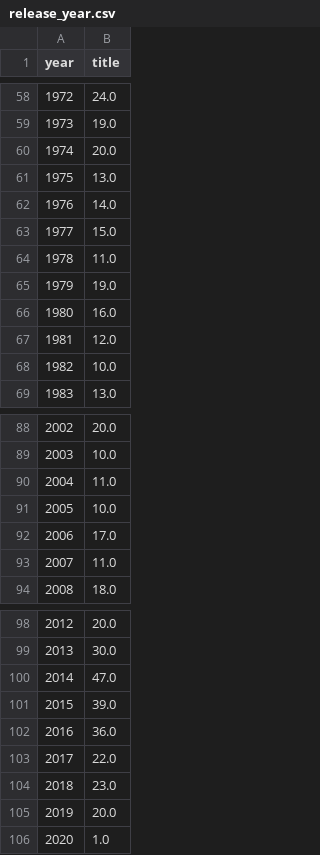
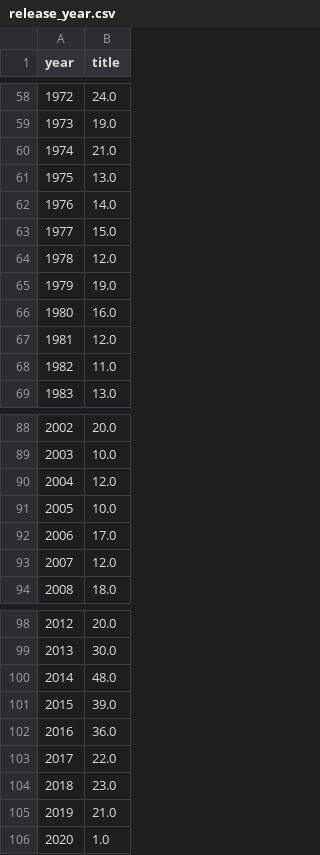
Before and after one commit to iain-moss/films, a CSV file: data/release_year.csv, drawn as a sheet; only a part is shown, gaps mark what is left out.

```diff
--- a/data/release_year.csv
+++ b/data/release_year.csv
@@ -59,3 +59,3 @@ year,title
 1973,19.0
-1974,20.0
+1974,21.0
 1975,13.0
@@ -63,3 +63,3 @@ year,title
 1977,15.0
-1978,11.0
+1978,12.0
 1979,19.0
@@ -67,3 +67,3 @@ year,title
 1981,12.0
-1982,10.0
+1982,11.0
 1983,13.0
@@ -89,6 +89,6 @@ year,title
 2003,10.0
-2004,11.0
+2004,12.0
 2005,10.0
 2006,17.0
-2007,11.0
+2007,12.0
 2008,18.0
@@ -99,3 +99,3 @@ year,title
 2013,30.0
-2014,47.0
+2014,48.0
 2015,39.0
@@ -104,3 +104,3 @@ year,title
 2018,23.0
-2019,20.0
+2019,21.0
 2020,1.0
```
Also changed, not shown: data/decade_breakdown.csv, data/dir_bar.csv, 5 other files.
